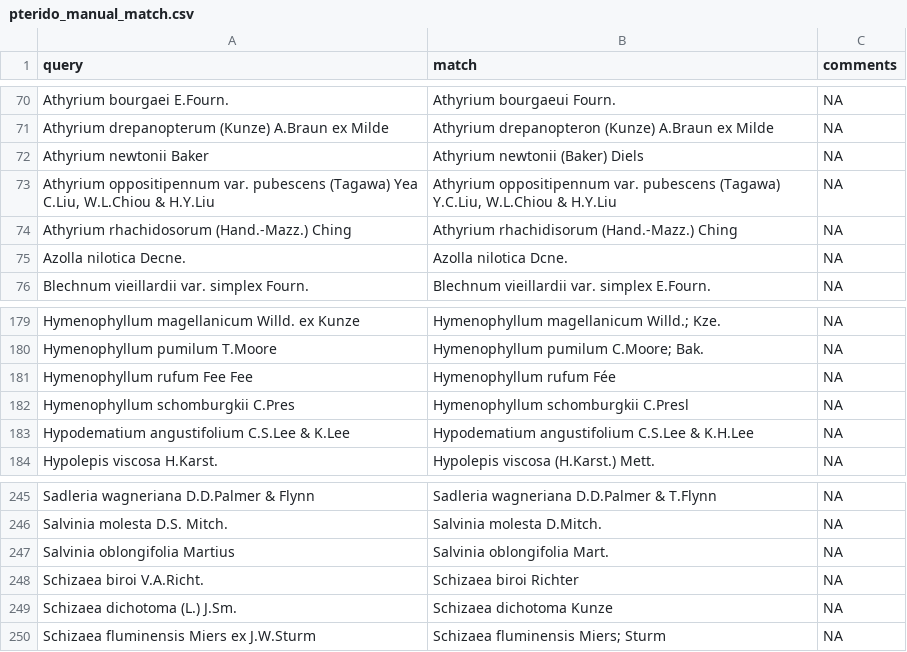
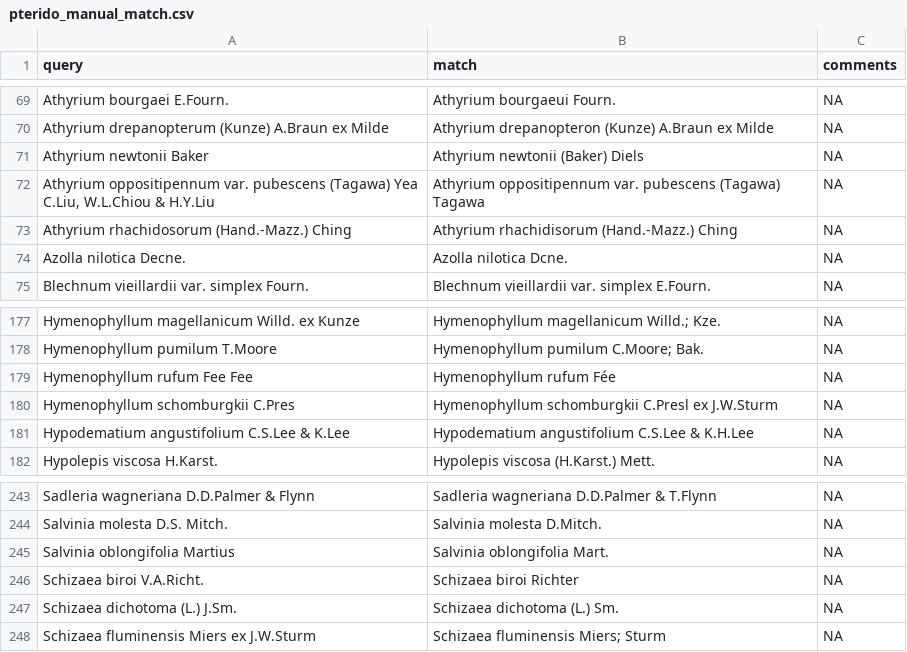
Before and after one commit to fernphy/ftol, a CSV file: _targets/user/data_raw/pterido_manual_match.csv, drawn as a sheet; only a part is shown, gaps mark what is left out; the diff covers the shown part only.

Commit message:
Update manual matches

```diff
--- a/_targets/user/data_raw/pterido_manual_match.csv
+++ b/_targets/user/data_raw/pterido_manual_match.csv
@@ -72,3 +71,3 @@ Athyrium drepanopterum (Kunze) A.Braun ex Milde,Athyrium drepanopteron (Kunze) A
 Athyrium newtonii Baker,Athyrium newtonii (Baker) Diels,NA
-"Athyrium oppositipennum var. pubescens (Tagawa) Yea C.Liu, W.L.Chiou & H.Y.Liu","Athyrium oppositipennum var. pubescens (Tagawa) Y.C.Liu, W.L.Chiou & H.Y.Liu",NA
+"Athyrium oppositipennum var. pubescens (Tagawa) Yea C.Liu, W.L.Chiou & H.Y.Liu","Athyrium oppositipennum var. pubescens (Tagawa) Tagawa",NA
 Athyrium rhachidosorum (Hand.-Mazz.) Ching,Athyrium rhachidisorum (Hand.-Mazz.) Ching,NA
@@ -181,3 +179,3 @@ Hymenophyllum pumilum T.Moore,Hymenophyllum pumilum C.Moore; Bak.,NA
 Hymenophyllum rufum Fee Fee,Hymenophyllum rufum Fée,NA
-Hymenophyllum schomburgkii C.Pres,Hymenophyllum schomburgkii C.Presl,NA
+Hymenophyllum schomburgkii C.Pres,Hymenophyllum schomburgkii C.Presl ex J.W.Sturm,NA
 Hypodematium angustifolium C.S.Lee & K.Lee,Hypodematium angustifolium C.S.Lee & K.H.Lee,NA
@@ -248,3 +246,3 @@ Salvinia oblongifolia Martius,Salvinia oblongifolia Mart.,NA
 Schizaea biroi V.A.Richt.,Schizaea biroi Richter,NA
-Schizaea dichotoma (L.) J.Sm.,Schizaea dichotoma Kunze,NA
+Schizaea dichotoma (L.) J.Sm.,Schizaea dichotoma (L.) Sm.,NA
 Schizaea fluminensis Miers ex J.W.Sturm,Schizaea fluminensis Miers; Sturm,NA
```
Also changed, not shown: 3 added rows, 2 removed rows and 5 edited cells elsewhere in this file.
